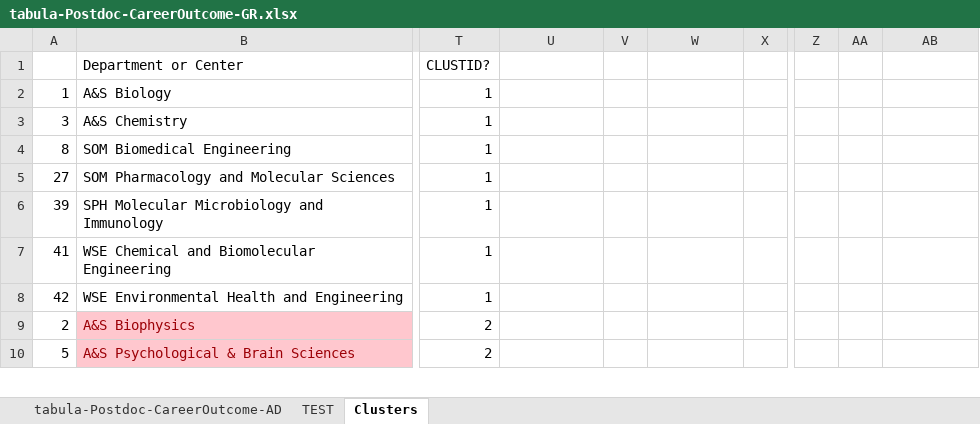
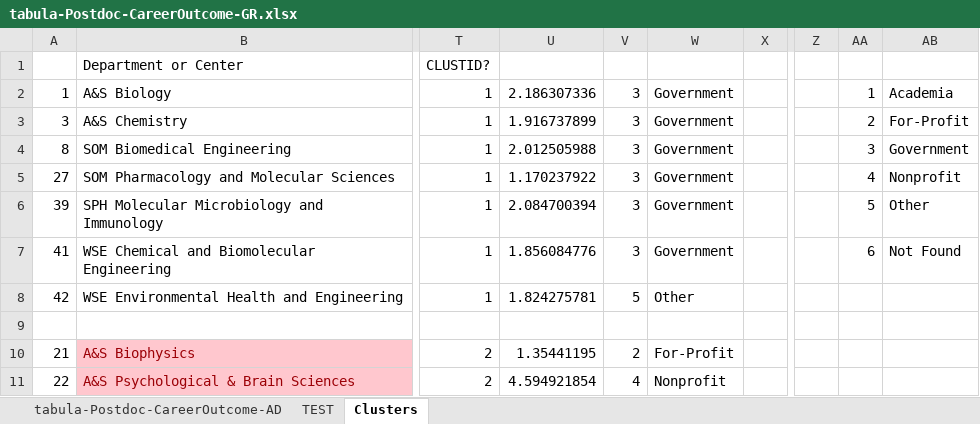
Before and after one commit to Gramir10/PostDoc-Career-Outcomes-in-JHU, an Excel workbook: tabula-Postdoc-CareerOutcome-GR.xlsx, sheet Clusters, drawn as a sheet; only a part is shown, gaps mark what is left out; values as stored, in another font and other column widths than the file's, no borders; addresses are those after the commit; rows hold the shown columns only; the diff covers the shown part only; the diff names each change by its address in the sheet, - before the commit and + after, or states it on an @@ line.

Commit message:
Add files via upload

```diff
--- a/tabula-Postdoc-CareerOutcome-GR.xlsx (sheet Clusters)
+++ b/tabula-Postdoc-CareerOutcome-GR.xlsx (sheet Clusters)
-U2: (empty)
+U2: 2.186307336
-V2:V7: (empty)
+V2:V7: 3
-W2:W7: (empty)
+W2:W7: Government
-AA2: (empty)
+AA2: 1
-AB2: (empty)
+AB2: Academia
-U3: (empty)
+U3: 1.916737899
-AA3: (empty)
+AA3: 2
-AB3: (empty)
+AB3: For-Profit
-U4: (empty)
+U4: 2.012505988
-AA4: (empty)
+AA4: 3
-AB4: (empty)
+AB4: Government
-U5: (empty)
+U5: 1.170237922
-AA5: (empty)
+AA5: 4
-AB5: (empty)
+AB5: Nonprofit
-U6: (empty)
+U6: 2.084700394
-AA6: (empty)
+AA6: 5
-AB6: (empty)
+AB6: Other
-U7: (empty)
+U7: 1.856084776
-AA7: (empty)
+AA7: 6
-AB7: (empty)
+AB7: Not Found
-U8: (empty)
+U8: 1.824275781
-V8: (empty)
+V8: 5
-W8: (empty)
+W8: Other
+row 9: (empty)
-A10: 2
+A10: 21
-U10: (empty)
+U10: 1.35441195
-V10: (empty)
+V10: 2
-W10: (empty)
+W10: For-Profit
-A11: 5
+A11: 22
-U11: (empty)
+U11: 4.594921854
-V11: (empty)
+V11: 4
-W11: (empty)
+W11: Nonprofit
```
Also changed, not shown: 2 added rows and 136 edited cells elsewhere in this sheet.
